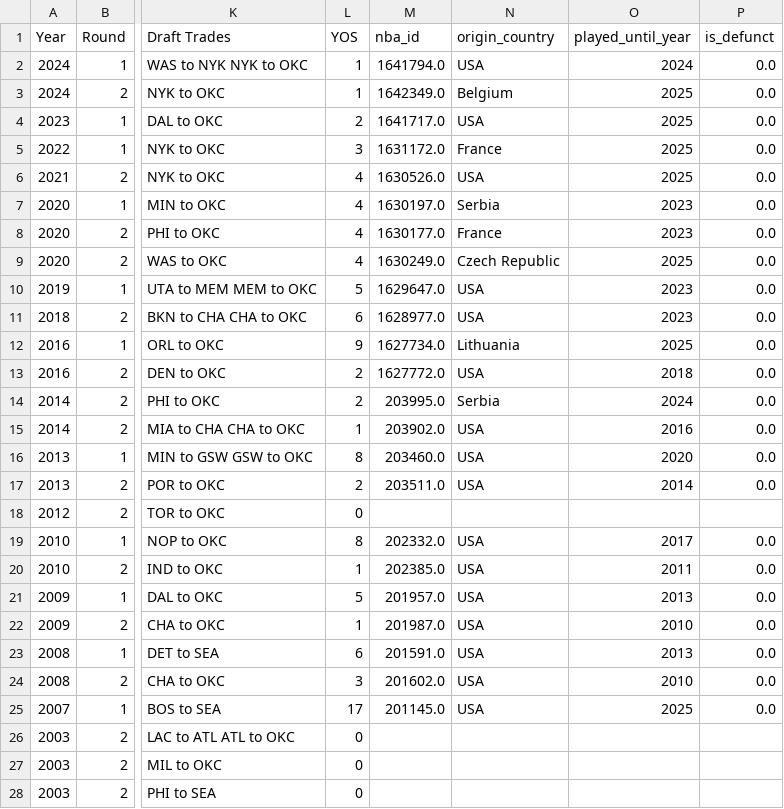
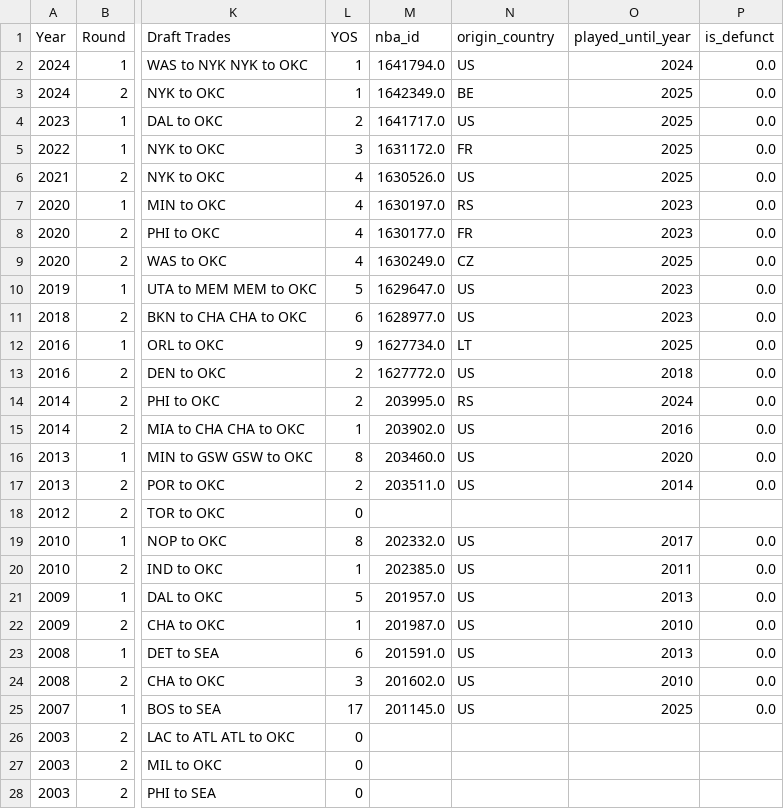
Before and after one commit to gtkacz/nba-real-draft-history, a CSV file: frontend/public/data/csv/OKC_enriched.csv, drawn as a sheet; only a part is shown, gaps mark what is left out; the diff covers the shown part only; the diff names each change by its address in the sheet, - before the commit and + after, or states it on an @@ line.

```diff
--- a/frontend/public/data/csv/OKC_enriched.csv
+++ b/frontend/public/data/csv/OKC_enriched.csv
-N2 (origin_country): USA
+N2 (origin_country): US
-N3 (origin_country): Belgium
+N3 (origin_country): BE
-N4 (origin_country): USA
+N4 (origin_country): US
-N5 (origin_country): France
+N5 (origin_country): FR
-N6 (origin_country): USA
+N6 (origin_country): US
-N7 (origin_country): Serbia
+N7 (origin_country): RS
-N8 (origin_country): France
+N8 (origin_country): FR
-N9 (origin_country): Czech Republic
+N9 (origin_country): CZ
-N10:N11 (origin_country): USA
+N10:N11 (origin_country): US
-N12 (origin_country): Lithuania
+N12 (origin_country): LT
-N13 (origin_country): USA
+N13 (origin_country): US
-N14 (origin_country): Serbia
+N14 (origin_country): RS
-N15:N17 (origin_country): USA
+N15:N17 (origin_country): US
-N19:N25 (origin_country): USA
+N19:N25 (origin_country): US
```
Also changed, not shown: 128 edited cells elsewhere in this file, frontend/public/data/csv/ATL_enriched.csv, frontend/public/data/csv/GSW_enriched.csv, 32 other files.
